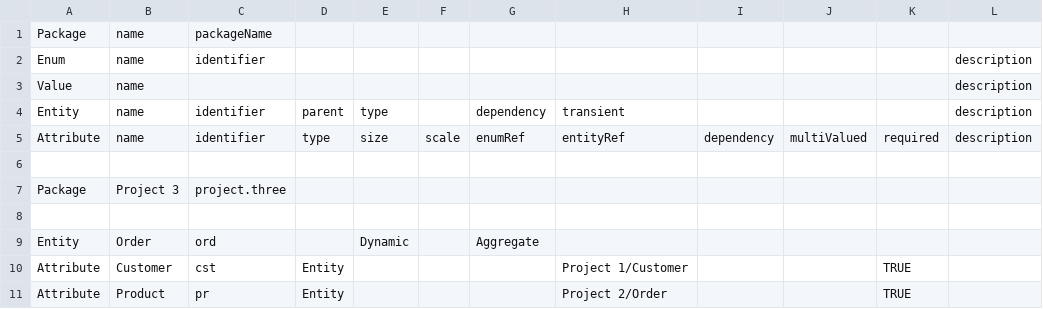
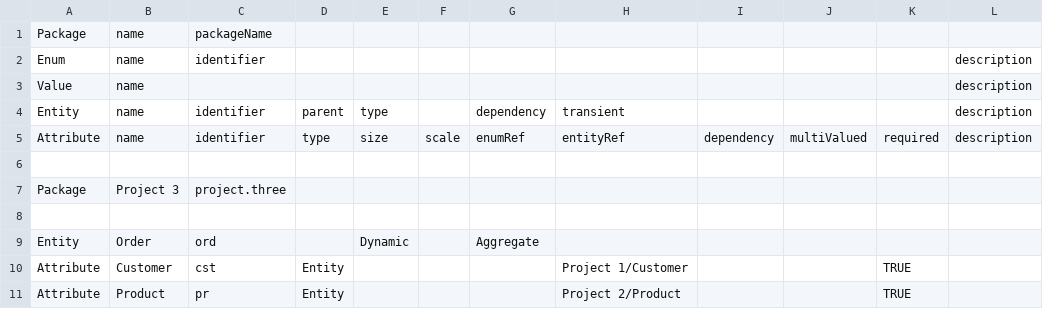
Before and after one commit to xomda/test-project, a CSV file: test-multi-project/project-3/src/xomda/config/ProjectThree.csv, drawn as a sheet.

Commit message:
[test-multi-project] fix models & java sources + .gitignore generates content

```diff
--- a/test-multi-project/project-3/src/xomda/config/ProjectThree.csv
+++ b/test-multi-project/project-3/src/xomda/config/ProjectThree.csv
@@ -10,2 +10,2 @@ Entity;Order;ord;;Dynamic;;Aggregate;;;;;
 Attribute;Customer;cst;Entity;;;;Project 1/Customer;;;TRUE;
-Attribute;Product;pr;Entity;;;;Project 2/Order;;;TRUE;
+Attribute;Product;pr;Entity;;;;Project 2/Product;;;TRUE;
```
Also changed, not shown: 6 other files.
